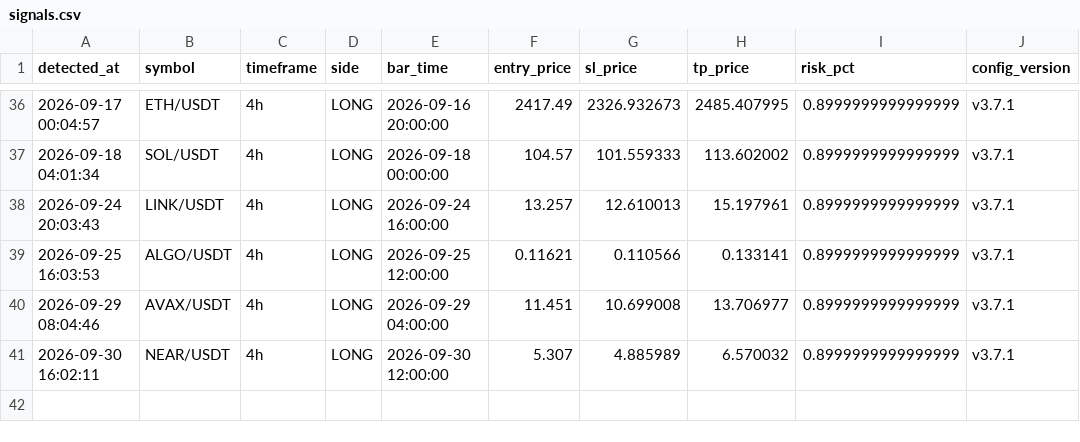
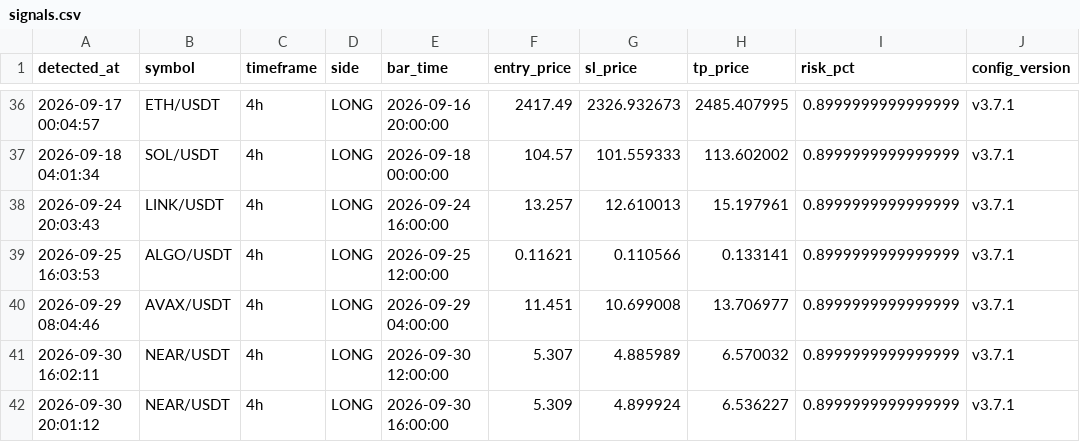
Before and after one commit to takuma08/ironvault-track-record, a CSV file: signals.csv, drawn as a sheet; only a part is shown, gaps mark what is left out.

```diff
--- a/signals.csv
+++ b/signals.csv
@@ -41 +41,2 @@ detected_at,symbol,timeframe,side,bar_time,entry_price,sl_price,tp_price,risk_pc
 2026-09-30 16:02:11,NEAR/USDT,4h,LONG,2026-09-30 12:00:00,5.307,4.885989,6.570032,0.8999999999999999,v3.7.1
+2026-09-30 20:01:12,NEAR/USDT,4h,LONG,2026-09-30 16:00:00,5.309,4.899924,6.536227,0.8999999999999999,v3.7.1
```
Also changed, not shown: 1 other file.
